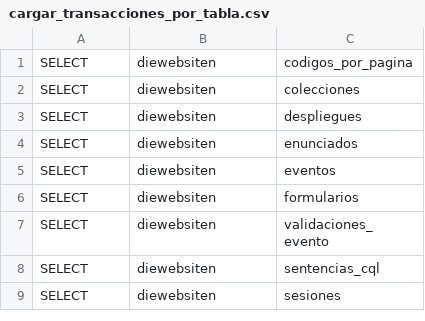
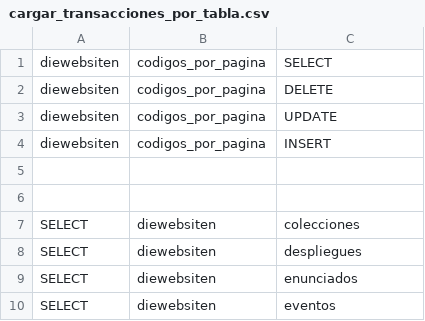
Before and after one commit to jcflorezr/DieWebsiten, a CSV file: DieWebsitenBD/cargar_transacciones_por_tabla.csv, drawn as a sheet; only a part is shown; the shorter side is filled out with more unchanged rows; the diff covers the shown part only.

```diff
--- a/DieWebsitenBD/cargar_transacciones_por_tabla.csv
+++ b/DieWebsitenBD/cargar_transacciones_por_tabla.csv
@@ -1,2 +1,7 @@
-SELECT,diewebsiten,codigos_por_pagina
+diewebsiten,codigos_por_pagina,SELECT
+diewebsiten,codigos_por_pagina,DELETE
+diewebsiten,codigos_por_pagina,UPDATE
+diewebsiten,codigos_por_pagina,INSERT
+
+
 SELECT,diewebsiten,colecciones
```
Also changed, not shown: 9 added rows, 3 removed rows and 39 moved rows elsewhere in this file, DieWebsitenBD/cargar_eventos.csv, 2 other files.
